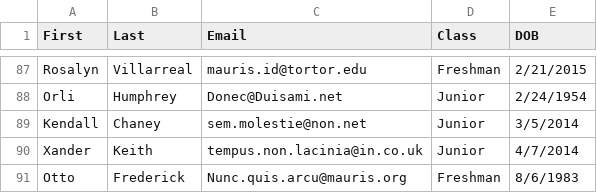
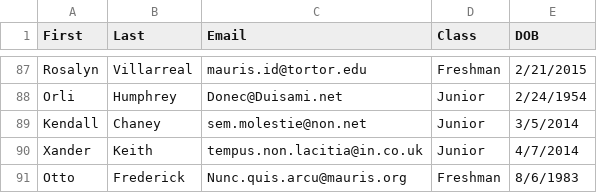
Before and after one commit to harrisondvoor/si206_project1, a CSV file: P1DataB.csv, drawn as a sheet; only a part is shown, gaps mark what is left out.

Commit message:
oh no

```diff
--- a/P1DataB.csv
+++ b/P1DataB.csv
@@ -89,3 +89,3 @@ Orli,Humphrey,Donec@Duisami.net,Junior,2/24/1954
 Kendall,Chaney,sem.molestie@non.net,Junior,3/5/2014
-Xander,Keith,tempus.non.lacinia@in.co.uk,Junior,4/7/2014
+Xander,Keith,tempus.non.lacitia@in.co.uk,Junior,4/7/2014
 Otto,Frederick,Nunc.quis.arcu@mauris.org,Freshman,8/6/1983
```
